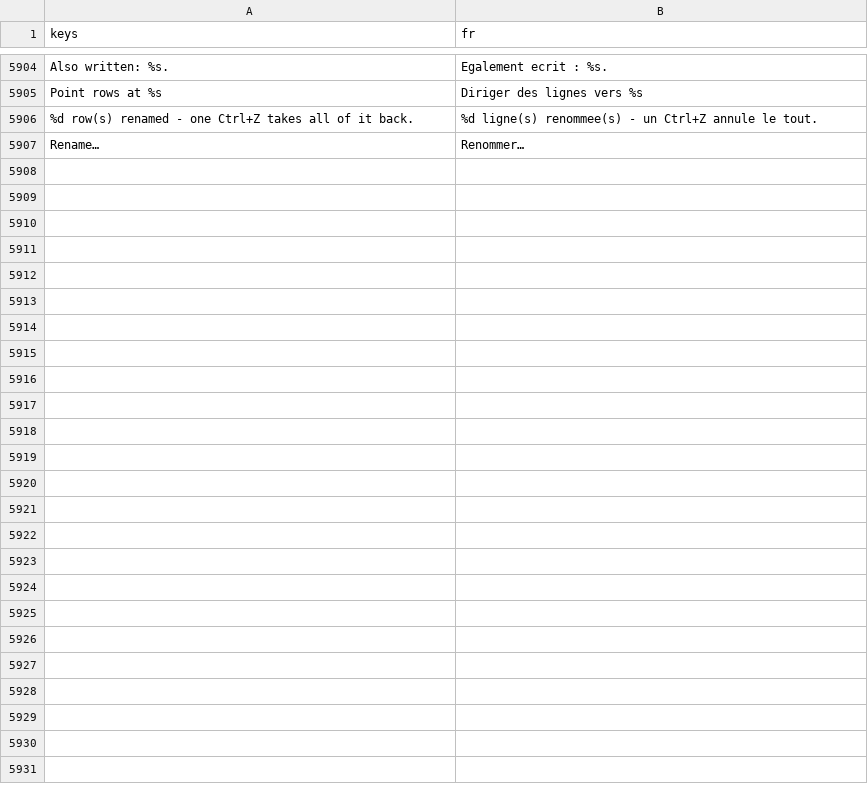
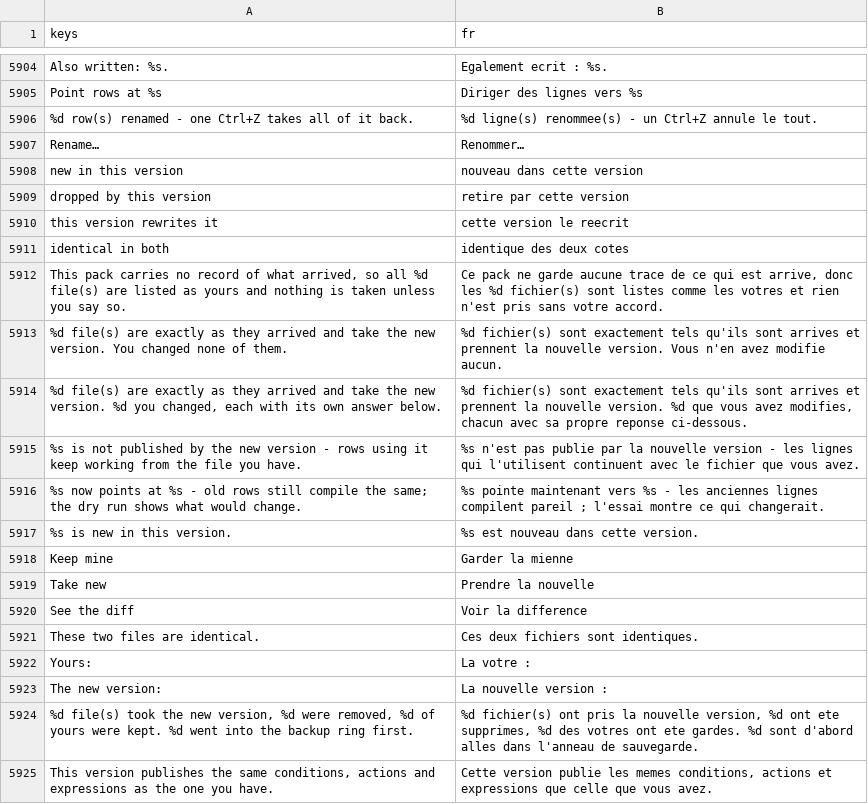
Before and after one commit to SalmanShhh/Godot-EventSheet-Visual-Scripting, a CSV file: addons/eventsheet/translations/fr.csv, drawn as a sheet; only a part is shown, gaps mark what is left out.

```diff
--- a/addons/eventsheet/translations/fr.csv
+++ b/addons/eventsheet/translations/fr.csv
@@ -5931 +5931,19 @@ Point rows at %s,Diriger des lignes vers %s
 Rename…,Renommer…
+new in this version,nouveau dans cette version
+dropped by this version,retire par cette version
+this version rewrites it,cette version le reecrit
+identical in both,identique des deux cotes
+"This pack carries no record of what arrived, so all %d file(s) are listed as yours and nothing is taken unless you say so.","Ce pack ne garde aucune trace de ce qui est arrive, donc les %d fichier(s) sont listes comme les votres et rien n'est pris sans votre accord."
+%d file(s) are exactly as they arrived and take the new version. You changed none of them.,%d fichier(s) sont exactement tels qu'ils sont arrives et prennent la nouvelle version. Vous n'en avez modifie aucun.
+"%d file(s) are exactly as they arrived and take the new version. %d you changed, each with its own answer below.","%d fichier(s) sont exactement tels qu'ils sont arrives et prennent la nouvelle version. %d que vous avez modifies, chacun avec sa propre reponse ci-dessous."
+%s is not published by the new version - rows using it keep working from the file you have.,%s n'est pas publie par la nouvelle version - les lignes qui l'utilisent continuent avec le fichier que vous avez.
+%s now points at %s - old rows still compile the same; the dry run shows what would change.,%s pointe maintenant vers %s - les anciennes lignes compilent pareil ; l'essai montre ce qui changerait.
+%s is new in this version.,%s est nouveau dans cette version.
+Keep mine,Garder la mienne
+Take new,Prendre la nouvelle
+See the diff,Voir la difference
+These two files are identical.,Ces deux fichiers sont identiques.
+Yours:,La votre :
+The new version:,La nouvelle version :
+"%d file(s) took the new version, %d were removed, %d of yours were kept. %d went into the backup ring first.","%d fichier(s) ont pris la nouvelle version, %d ont ete supprimes, %d des votres ont ete gardes. %d sont d'abord alles dans l'anneau de sauvegarde."
+"This version publishes the same conditions, actions and expressions as the one you have.","Cette version publie les memes conditions, actions et expressions que celle que vous avez."
```
Also changed, not shown: addons/eventsheet/translations/de.csv, addons/eventsheet/translations/it.csv, 25 other files.
